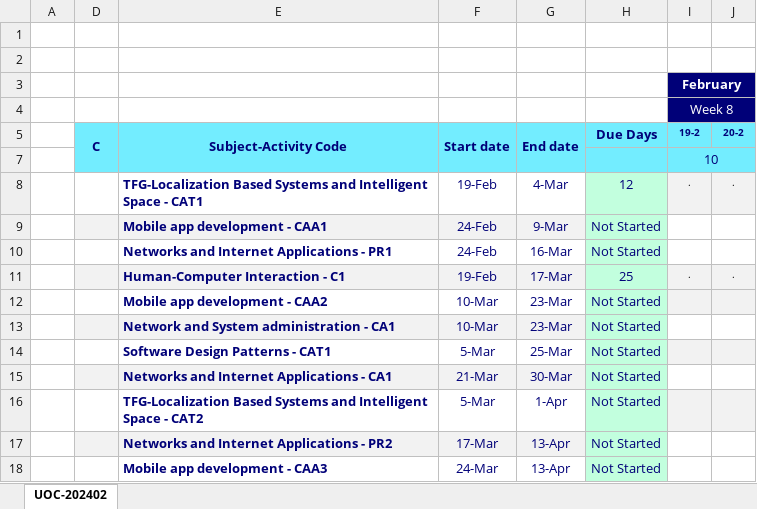
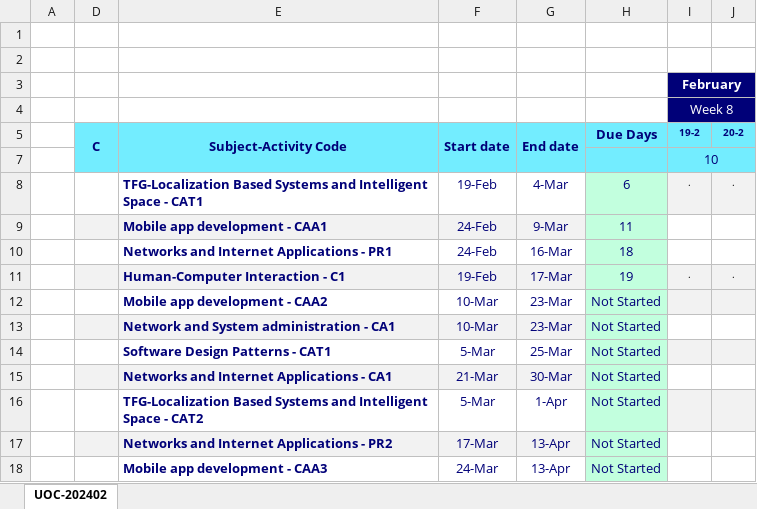
Before and after one commit to nicodalessandro11/UOC-2025-01, an Excel workbook: zz_utils/pendings.xlsx, sheet UOC-202402, drawn as a sheet; only a part is shown; values as stored, in another font and other column widths than the file's, no borders; conditional formats not drawn; the diff names each change by its address in the sheet, - before the commit and + after, or states it on an @@ line.

```diff
--- a/zz_utils/pendings.xlsx (sheet UOC-202402)
+++ b/zz_utils/pendings.xlsx (sheet UOC-202402)
-H8 (Due Days): 12
+H8 (Due Days): 6
-H9 (Due Days): Not Started
+H9 (Due Days): 11
-H10 (Due Days): Not Started
+H10 (Due Days): 18
-H11 (Due Days): 25
+H11 (Due Days): 19
```
Also changed, not shown: 58 other files.
